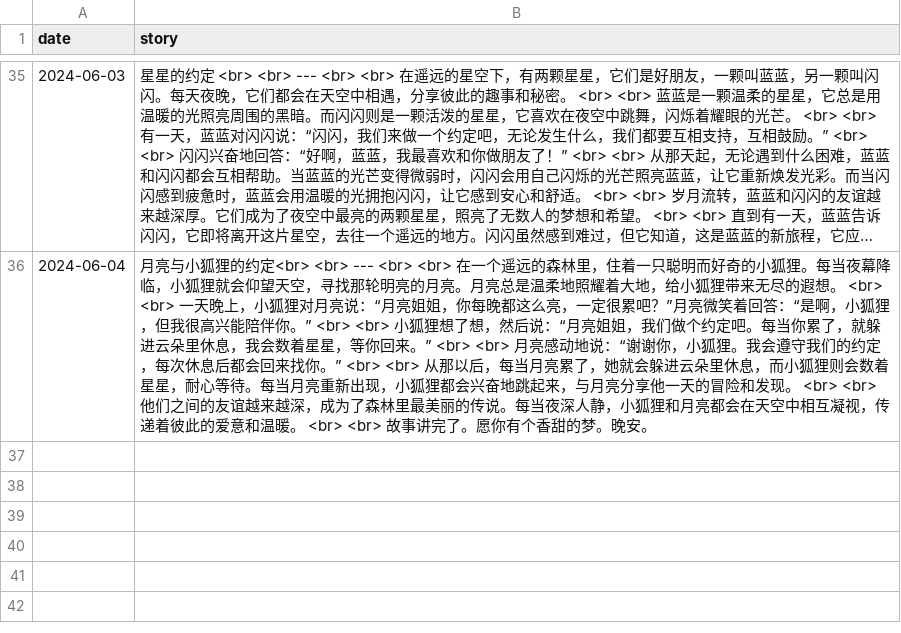
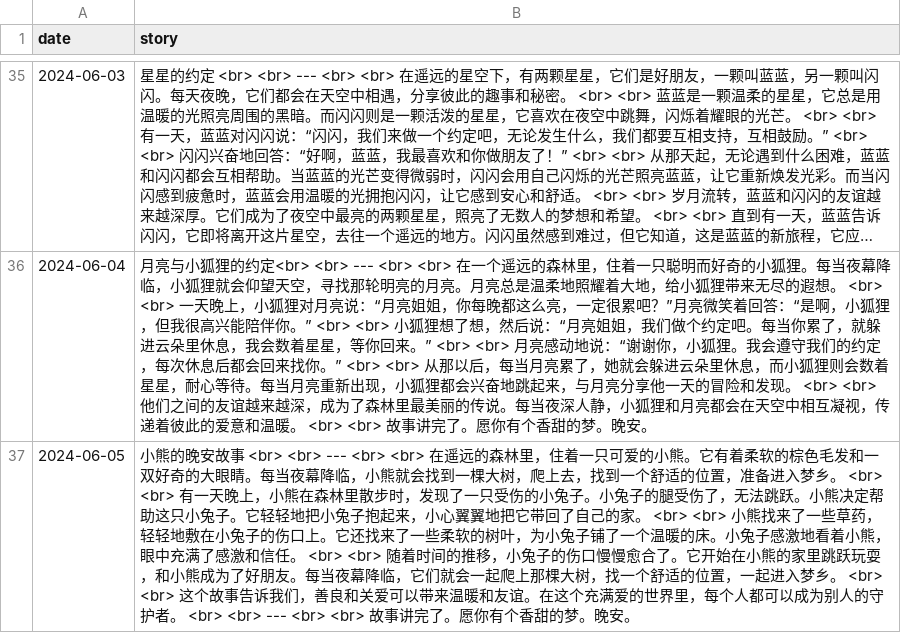
Before and after one commit to flowergod/storyBot, a CSV file: stories.csv, drawn as a sheet; only a part is shown, gaps mark what is left out; long unchanged cells end in …; the diff names each change by its address in the sheet, - before the commit and + after, or states it on an @@ line.

Commit message:
Update stories.csv with new story

```diff
--- a/stories.csv
+++ b/stories.csv
+row 37: 2024-06-05 | 小熊的晚安故事 <br> <br> --- <br> <br> 在遥远的森林里，住着一只可爱的小熊。它有着柔软的棕色毛发和一双好奇的大眼睛。每当夜幕降临，小熊就会找到一棵大树，爬上去，找到一个舒适的位置，准备进入梦乡。 <br> <br> 有一天晚上，小熊在森林里散步时，发现了一只受伤的小兔子。小兔子的腿受伤了，无法跳跃。小熊决定帮助这只小兔子。它轻轻地把小兔子抱起来，小心翼翼地把它带回了自己的家。 <br> <br> 小熊找来了一些草药，轻轻地敷在小兔子的伤口上。它还找来了一些柔软的树叶，为小兔子铺了一个温暖的床。小兔子感激地看着小熊，眼中充满了感激和信任。 <br> <br> 随着时间的推移，小兔子的伤口慢慢愈合了。它开始在小熊的家里跳跃玩耍，和小熊成为了好朋友。每当夜幕降临，它们就会一起爬上那棵大树，找一个舒适的位置，一起进入梦乡。 <br> <br> 这个故事告诉我们，善良和关爱可以带来温暖和友谊。在这个充满爱的世界里，每个人都可以成为别人的守护者。 <br> <br> --- <br> <br> 故事讲完了。愿你有个香甜的梦。晚安。
```
